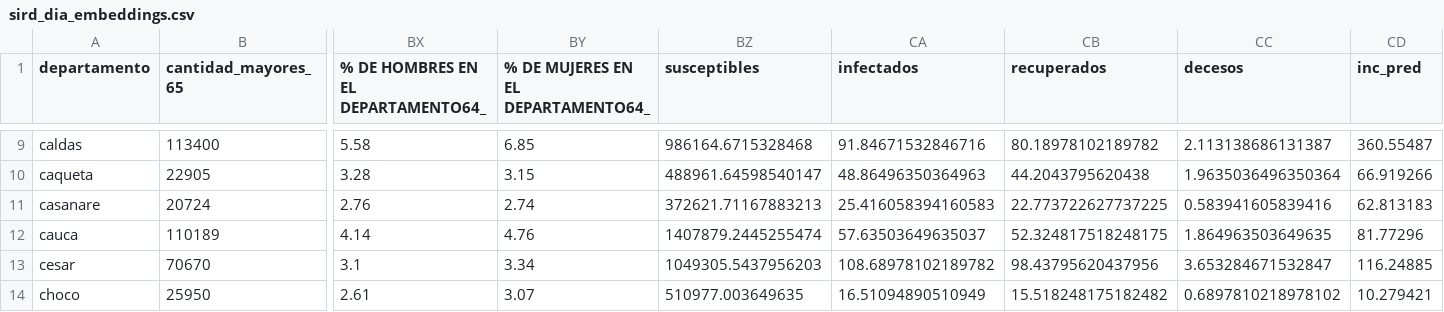
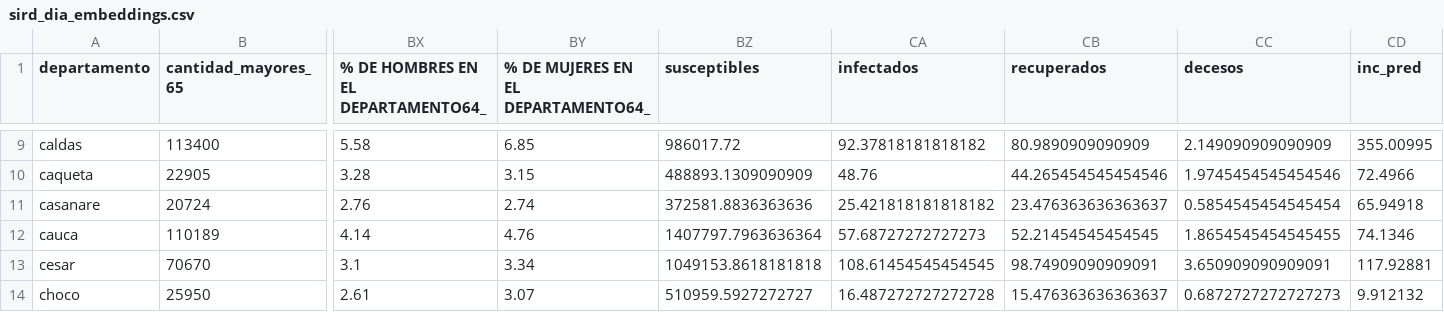
Before and after one commit to douglasag17/covid_19_project, a CSV file: Mapa_riesgo_web/data/sird_dia_embeddings.csv, drawn as a sheet; only a part is shown, gaps mark what is left out; the diff covers the shown part only; the diff names each change by its address in the sheet, - before the commit and + after, or states it on an @@ line.

```diff
--- a/Mapa_riesgo_web/data/sird_dia_embeddings.csv
+++ b/Mapa_riesgo_web/data/sird_dia_embeddings.csv
-BZ9 (susceptibles): 986164.6715328468
+BZ9 (susceptibles): 986017.72
-CA9 (infectados): 91.84671532846716
+CA9 (infectados): 92.37818181818182
-CB9 (recuperados): 80.18978102189782
+CB9 (recuperados): 80.9890909090909
-CC9 (decesos): 2.113138686131387
+CC9 (decesos): 2.149090909090909
-CD9 (inc_pred): 360.55487
+CD9 (inc_pred): 355.00995
-BZ10 (susceptibles): 488961.64598540147
+BZ10 (susceptibles): 488893.1309090909
-CA10 (infectados): 48.86496350364963
+CA10 (infectados): 48.76
-CB10 (recuperados): 44.2043795620438
+CB10 (recuperados): 44.265454545454546
-CC10 (decesos): 1.9635036496350364
+CC10 (decesos): 1.9745454545454546
-CD10 (inc_pred): 66.919266
+CD10 (inc_pred): 72.4966
-BZ11 (susceptibles): 372621.71167883213
+BZ11 (susceptibles): 372581.8836363636
-CA11 (infectados): 25.416058394160583
+CA11 (infectados): 25.421818181818182
-CB11 (recuperados): 22.773722627737225
+CB11 (recuperados): 23.476363636363637
-CC11 (decesos): 0.583941605839416
+CC11 (decesos): 0.5854545454545454
-CD11 (inc_pred): 62.813183
+CD11 (inc_pred): 65.94918
-BZ12 (susceptibles): 1407879.2445255474
+BZ12 (susceptibles): 1407797.7963636364
-CA12 (infectados): 57.63503649635037
+CA12 (infectados): 57.68727272727273
-CB12 (recuperados): 52.324817518248175
+CB12 (recuperados): 52.21454545454545
-CC12 (decesos): 1.864963503649635
+CC12 (decesos): 1.8654545454545455
-CD12 (inc_pred): 81.77296
+CD12 (inc_pred): 74.1346
-BZ13 (susceptibles): 1049305.5437956203
+BZ13 (susceptibles): 1049153.8618181818
-CA13 (infectados): 108.68978102189782
+CA13 (infectados): 108.61454545454545
-CB13 (recuperados): 98.43795620437956
+CB13 (recuperados): 98.74909090909091
-CC13 (decesos): 3.653284671532847
+CC13 (decesos): 3.650909090909091
-CD13 (inc_pred): 116.24885
+CD13 (inc_pred): 117.92881
-BZ14 (susceptibles): 510977.003649635
+BZ14 (susceptibles): 510959.5927272727
-CA14 (infectados): 16.51094890510949
+CA14 (infectados): 16.487272727272728
-CB14 (recuperados): 15.518248175182482
+CB14 (recuperados): 15.476363636363637
-CC14 (decesos): 0.6897810218978102
+CC14 (decesos): 0.6872727272727273
-CD14 (inc_pred): 10.279421
+CD14 (inc_pred): 9.912132
```
Also changed, not shown: 112 edited cells elsewhere in this file, 41 other files.
